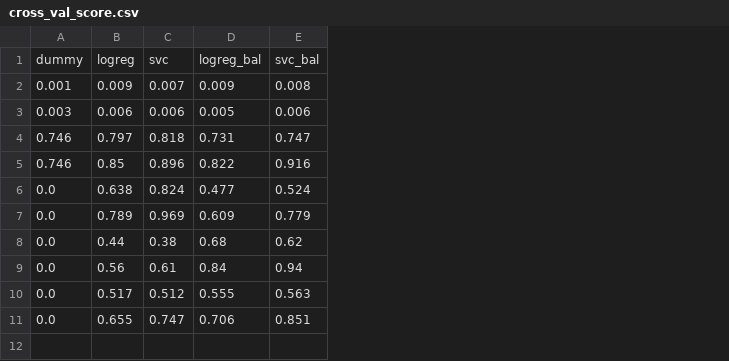
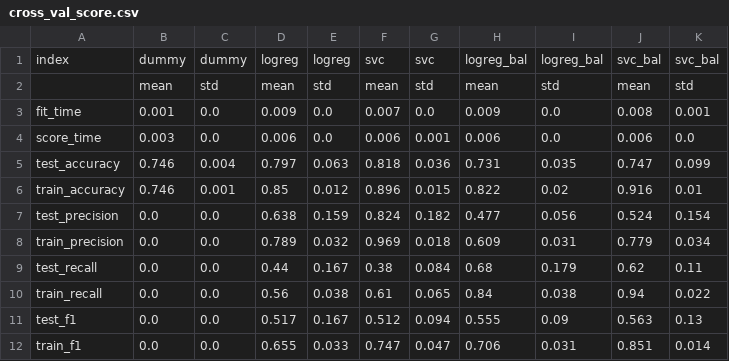
Before and after one commit to UBC-MDS/DSCI-552-2425-team35, a CSV file: results/tables/cross_val_score.csv, drawn as a sheet; addresses are those after the commit; the diff names each change by its address in the sheet, - before the commit and + after, or states it on an @@ line.

```diff
--- a/results/tables/cross_val_score.csv
+++ b/results/tables/cross_val_score.csv
+column A, row 1: index; rows 3-12: fit_time | score_time | test_accuracy | train_accuracy | test_precision | train_precision | test_recall | train_recall | test_f1 | train_f1
+column C, row 1: dummy; rows 3-12: 0.0 | 0.0 | 0.004 | 0.001 | 0.0 | 0.0 | 0.0 | 0.0 | 0.0 | 0.0
+column E, row 1: logreg; rows 3-12: 0.0 | 0.0 | 0.063 | 0.012 | 0.159 | 0.032 | 0.167 | 0.038 | 0.167 | 0.033
+column G, row 1: svc; rows 3-12: 0.0 | 0.001 | 0.036 | 0.015 | 0.182 | 0.018 | 0.084 | 0.065 | 0.094 | 0.047
+column I, row 1: logreg_bal; rows 3-12: 0.0 | 0.0 | 0.035 | 0.02 | 0.056 | 0.031 | 0.179 | 0.038 | 0.09 | 0.031
+column K, row 1: svc_bal; rows 3-12: 0.001 | 0.0 | 0.099 | 0.01 | 0.154 | 0.034 | 0.11 | 0.022 | 0.13 | 0.014
+row 2:  | mean | std | mean | std | mean | std | mean | std | mean | std
-H4: 0.005
+H4: 0.006
```
Also changed, not shown: results/tables/cross_val_std.csv, 2 other files.
